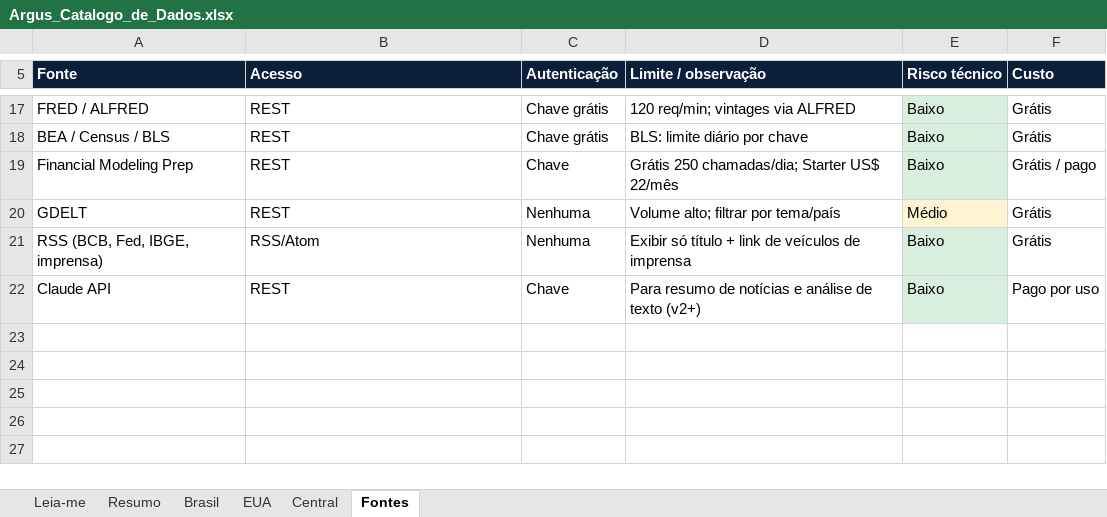
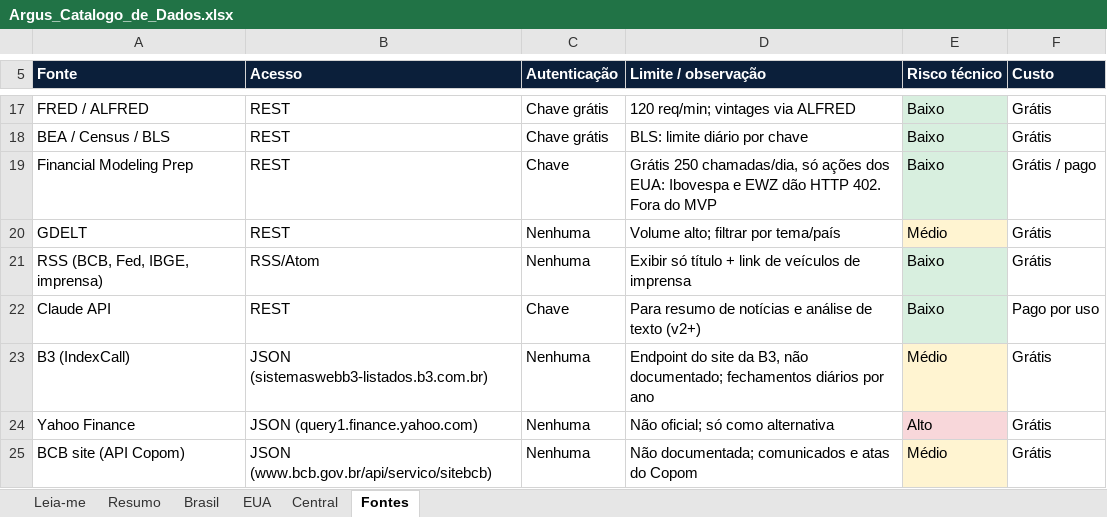
Before and after one commit to dudu-rssf/argus, an Excel workbook: docs/catalogo/Argus_Catalogo_de_Dados.xlsx, sheet Fontes, drawn as a sheet; only a part is shown, gaps mark what is left out; values as stored, in another font and other column widths than the file's, no borders; charts and pictures not drawn; the diff names each change by its address in the sheet, - before the commit and + after, or states it on an @@ line.

```diff
--- a/docs/catalogo/Argus_Catalogo_de_Dados.xlsx (sheet Fontes)
+++ b/docs/catalogo/Argus_Catalogo_de_Dados.xlsx (sheet Fontes)
-D19 (Limite / observação): Grátis 250 chamadas/dia; Starter US$ 22/mês
+D19 (Limite / observação): Grátis 250 chamadas/dia, só ações dos EUA: Ibovespa e EWZ dão HTTP 402. Fora do MVP
+row 23: B3 (IndexCall) | JSON (sistemaswebb3-listados.b3.com.br) | Nenhuma | Endpoint do site da B3, não documentado; fechamentos diários por ano | Médio | Grátis
+row 24: Yahoo Finance | JSON (query1.finance.yahoo.com) | Nenhuma | Não oficial; só como alternativa | Alto | Grátis
+row 25: BCB site (API Copom) | JSON (www.bcb.gov.br/api/servico/sitebcb) | Nenhuma | Não documentada; comunicados e atas do Copom | Médio | Grátis
```
Also changed, not shown: sheet Brasil, sheet Resumo, formulas that keep their value, 11 other files.
